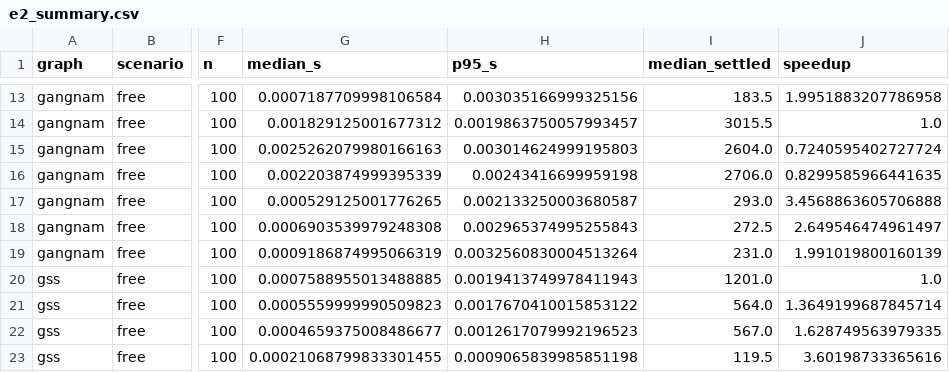
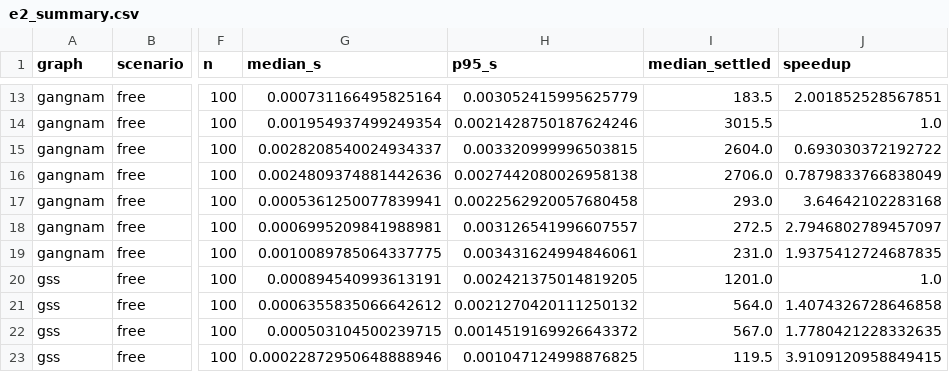
Before and after one commit to FIo-g/26-2_Algorithm, a CSV file: results/e2_summary.csv, drawn as a sheet; only a part is shown, gaps mark what is left out; the diff covers the shown part only; the diff names each change by its address in the sheet, - before the commit and + after, or states it on an @@ line.

```diff
--- a/results/e2_summary.csv
+++ b/results/e2_summary.csv
-G13 (median_s): 0.0007187709998106584
+G13 (median_s): 0.000731166495825164
-H13 (p95_s): 0.003035166999325156
+H13 (p95_s): 0.003052415995625779
-J13 (speedup): 1.9951883207786958
+J13 (speedup): 2.001852528567851
-G14 (median_s): 0.001829125001677312
+G14 (median_s): 0.001954937499249354
-H14 (p95_s): 0.0019863750057993457
+H14 (p95_s): 0.0021428750187624246
-G15 (median_s): 0.0025262079980166163
+G15 (median_s): 0.0028208540024934337
-H15 (p95_s): 0.003014624999195803
+H15 (p95_s): 0.003320999996503815
-J15 (speedup): 0.7240595402727724
+J15 (speedup): 0.693030372192722
-G16 (median_s): 0.002203874999395339
+G16 (median_s): 0.0024809374881442636
-H16 (p95_s): 0.00243416699959198
+H16 (p95_s): 0.0027442080026958138
-J16 (speedup): 0.8299585966441635
+J16 (speedup): 0.7879833766838049
-G17 (median_s): 0.000529125001776265
+G17 (median_s): 0.0005361250077839941
-H17 (p95_s): 0.002133250003680587
+H17 (p95_s): 0.0022562920057680458
-J17 (speedup): 3.4568863605706888
+J17 (speedup): 3.64642102283168
-G18 (median_s): 0.0006903539979248308
+G18 (median_s): 0.0006995209841988981
-H18 (p95_s): 0.002965374995255843
+H18 (p95_s): 0.003126541996607557
-J18 (speedup): 2.649546474961497
+J18 (speedup): 2.7946802789457097
-G19 (median_s): 0.0009186874995066319
+G19 (median_s): 0.0010089785064337775
-H19 (p95_s): 0.0032560830004513264
+H19 (p95_s): 0.003431624994846061
-J19 (speedup): 1.991019800160139
+J19 (speedup): 1.9375412724687835
-G20 (median_s): 0.0007588955013488885
+G20 (median_s): 0.000894540993613191
-H20 (p95_s): 0.0019413749978411943
+H20 (p95_s): 0.002421375014819205
-G21 (median_s): 0.0005559999990509823
+G21 (median_s): 0.0006355835066642612
-H21 (p95_s): 0.0017670410015853122
+H21 (p95_s): 0.0021270420111250132
-J21 (speedup): 1.3649199687845714
+J21 (speedup): 1.4074326728646858
-G22 (median_s): 0.0004659375008486677
+G22 (median_s): 0.000503104500239715
-H22 (p95_s): 0.0012617079992196523
+H22 (p95_s): 0.0014519169926643372
-J22 (speedup): 1.628749563979335
+J22 (speedup): 1.7780421228332635
-G23 (median_s): 0.00021068799833301455
+G23 (median_s): 0.00022872950648888946
-H23 (p95_s): 0.0009065839985851198
+H23 (p95_s): 0.001047124998876825
-J23 (speedup): 3.60198733365616
+J23 (speedup): 3.9109120958849415
```
Also changed, not shown: 122 edited cells elsewhere in this file, results/e1.csv, results/e1_grid.csv, 30 other files.
